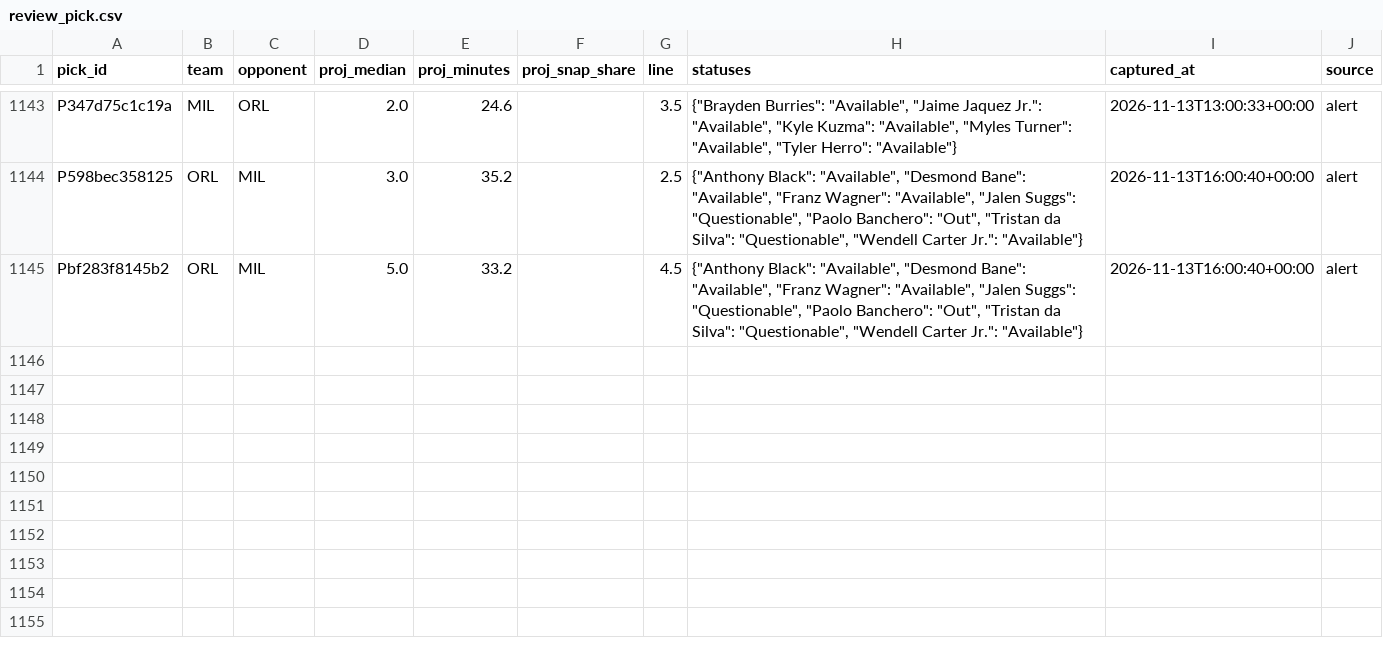
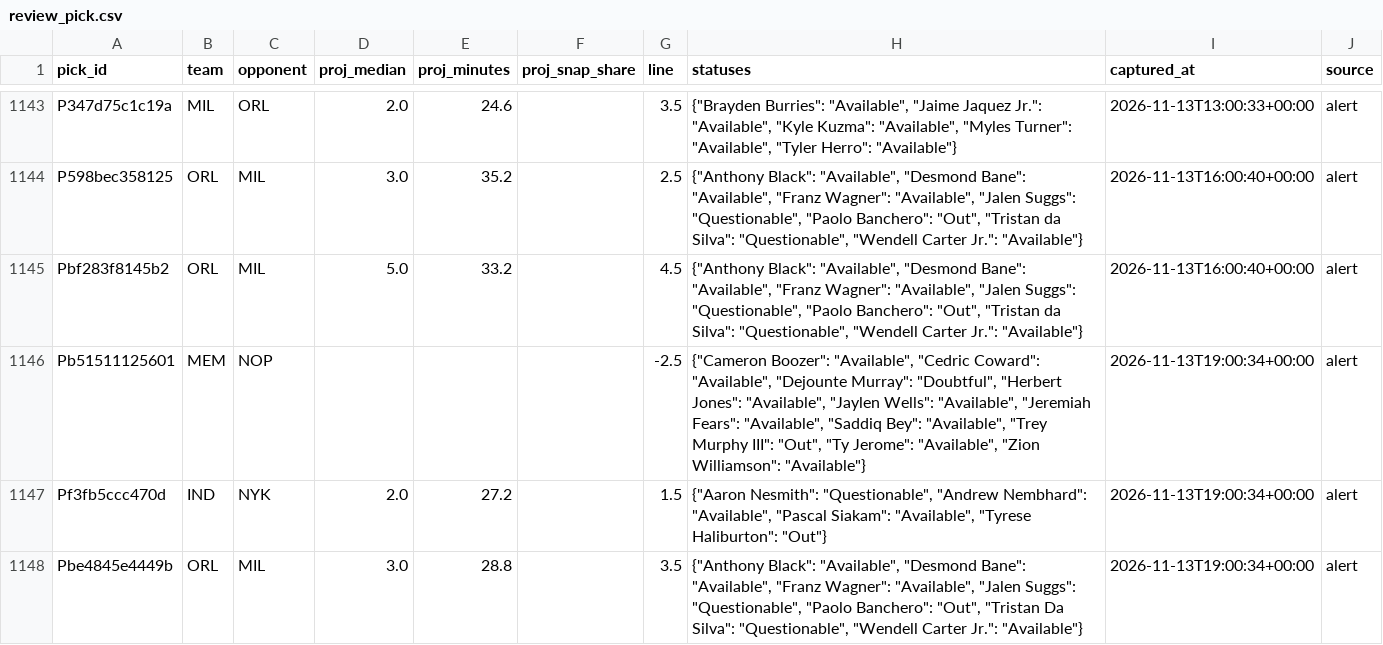
Before and after one commit to PirateKingInc/test-m11, a CSV file: ledger/review_pick.csv, drawn as a sheet; only a part is shown, gaps mark what is left out; the diff names each change by its address in the sheet, - before the commit and + after, or states it on an @@ line.

```diff
--- a/ledger/review_pick.csv
+++ b/ledger/review_pick.csv
+row 1146: Pb51511125601 | MEM | NOP |  |  |  | -2.5 | {"Cameron Boozer": "Available", "Cedric Coward": "Available", "Dejounte Murray": "Doubtful", "Herbert Jones": "Available", "Jaylen Wells": "Available", "Jeremiah Fears": "Available", "Saddiq Bey": "Available", "Trey Murphy III": "Out", "Ty Jerome": "Available", "Zion Williamson": "Available"} | 2026-11-13T19:00:34+00:00 | alert
+row 1147: Pf3fb5ccc470d | IND | NYK | 2.0 | 27.2 |  | 1.5 | {"Aaron Nesmith": "Questionable", "Andrew Nembhard": "Available", "Pascal Siakam": "Available", "Tyrese Haliburton": "Out"} | 2026-11-13T19:00:34+00:00 | alert
+row 1148: Pbe4845e4449b | ORL | MIL | 3.0 | 28.8 |  | 3.5 | {"Anthony Black": "Available", "Desmond Bane": "Available", "Franz Wagner": "Available", "Jalen Suggs": "Questionable", "Paolo Banchero": "Out", "Tristan Da Silva": "Questionable", "Wendell Carter Jr.": "Available"} | 2026-11-13T19:00:34+00:00 | alert
```
Also changed, not shown: ledger/annotations.csv, ledger/labels.csv, 2 other files.
